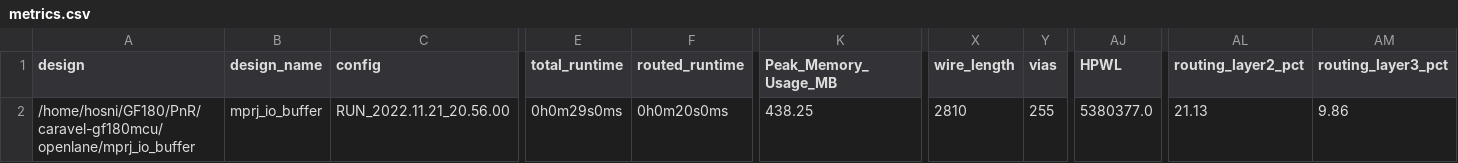
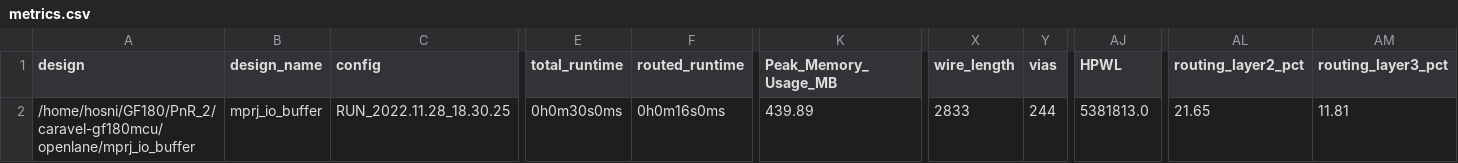
Before and after one commit to efabless/caravel-gf180mcu, a CSV file: signoff/mprj_io_buffer/metrics.csv, drawn as a sheet; only a part is shown, gaps mark what is left out; the diff names each change by its address in the sheet, - before the commit and + after, or states it on an @@ line.

Commit message:
reharden mprj_io_buffer using the latest OpenLane/pdk.

```diff
--- a/signoff/mprj_io_buffer/metrics.csv
+++ b/signoff/mprj_io_buffer/metrics.csv
-A2 (design): /home/hosni/GF180/PnR/caravel-gf180mcu/openlane/mprj_io_buffer
+A2 (design): /home/hosni/GF180/PnR_2/caravel-gf180mcu/openlane/mprj_io_buffer
-C2 (config): RUN_2022.11.21_20.56.00
+C2 (config): RUN_2022.11.28_18.30.25
-E2 (total_runtime): 0h0m29s0ms
+E2 (total_runtime): 0h0m30s0ms
-F2 (routed_runtime): 0h0m20s0ms
+F2 (routed_runtime): 0h0m16s0ms
-K2 (Peak_Memory_Usage_MB): 438.25
+K2 (Peak_Memory_Usage_MB): 439.89
-X2 (wire_length): 2810
+X2 (wire_length): 2833
-Y2 (vias): 255
+Y2 (vias): 244
-AJ2 (HPWL): 5380377.0
+AJ2 (HPWL): 5381813.0
-AL2 (routing_layer2_pct): 21.13
+AL2 (routing_layer2_pct): 21.65
-AM2 (routing_layer3_pct): 9.86
+AM2 (routing_layer3_pct): 11.81
```
Also changed, not shown: 47 other files.
